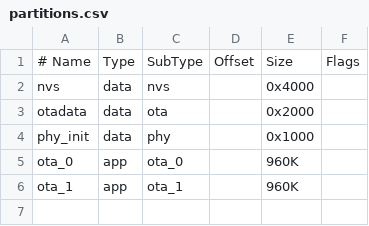
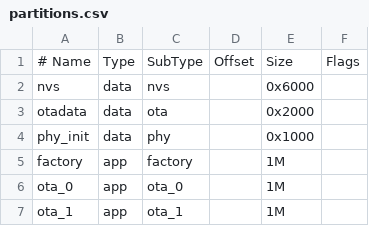
Before and after one commit to pkircher29/esp32-multi-transport-daplink, a CSV file: partitions.csv, drawn as a sheet; addresses are those after the commit; the diff names each change by its address in the sheet, - before the commit and + after, or states it on an @@ line.

```diff
--- a/partitions.csv
+++ b/partitions.csv
-E2: 0x4000
+E2: 0x6000
+row 5: factory | app | factory |  | 1M
-E6:E7: 960K
+E6:E7: 1M
```
Also changed, not shown: 11 other files.
